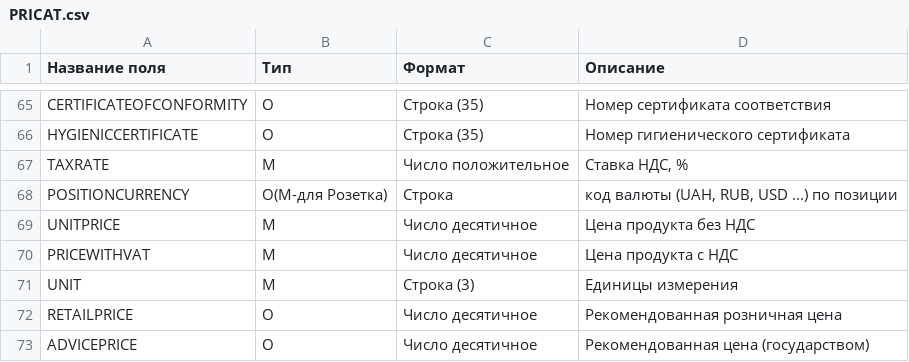
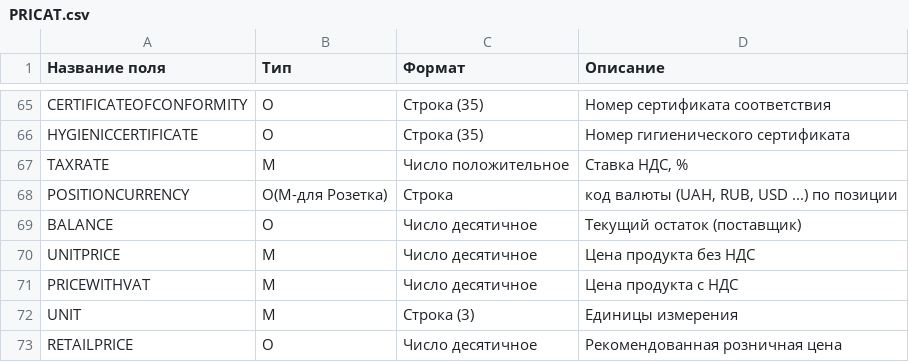
Before and after one commit to EDI-N/Docs, a CSV file: docs/source/XML/files/PRICAT.csv, drawn as a sheet; only a part is shown, gaps mark what is left out; the shorter side is filled out with more unchanged rows; the diff names each change by its address in the sheet, - before the commit and + after, or states it on an @@ line.

Commit message:
Update PRICAT.csv

```diff
--- a/docs/source/XML/files/PRICAT.csv
+++ b/docs/source/XML/files/PRICAT.csv
+row 69: BALANCE | O | Число десятичное | Текущий остаток (поставщик)
```
